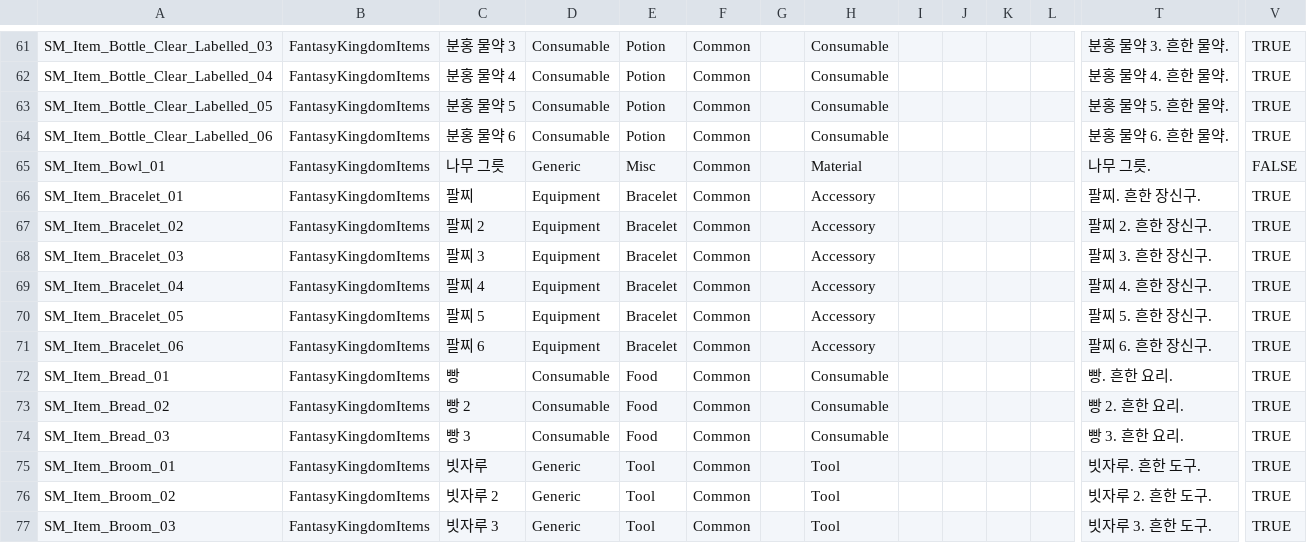
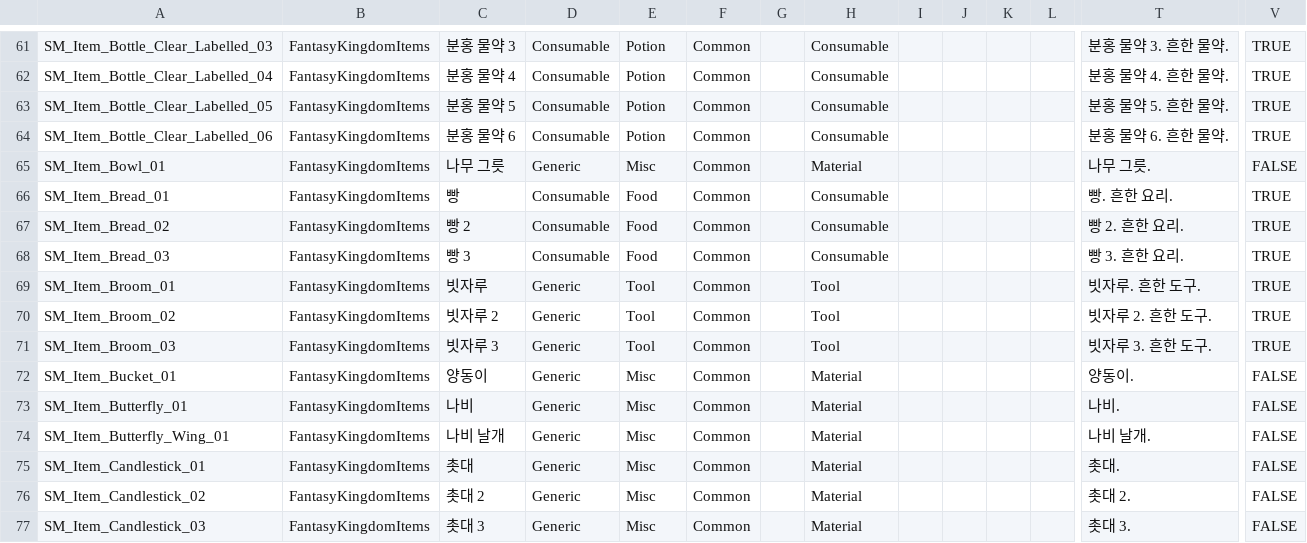
Before and after one commit to BAESOOHYUN/MySecondWorld, a CSV file: Assets/09.Datas/item-draft.csv, drawn as a sheet; only a part is shown, gaps mark what is left out; the shorter side is filled out with more unchanged rows; rows hold the shown columns only; the diff covers the shown part only; the diff names each change by its address in the sheet, - before the commit and + after, or states it on an @@ line.

Commit message:
feat: Ring/Bracelet/Necklace를 무기 카탈로그로 통합 + 판타지풍 이름 재작명
item-draft.csv에 있던 Ring/Bracelet/Necklace(캐스터 MainHand 대표 아이템) 21개를
weapon-draft.csv로 이동(스키마 동일) — 앞으로 무기 재베이킹 시 같이 처리되도록.
숫자만 붙은 기계적 이름(반지 2, 팔찌 3 등)을 판타지풍 이름으로 재작명하고
스탯(MagicAttack 위주) 부여, RestrictionTitle=Weapon 부여로 인벤토리 UI
"장착" 버튼이 뜨도록 수정. item-draft.csv의 NecklaceHanging 5개도 이름만 정리.

주의: 현재 SO 필드는 스탯 추가 시점(첫 재베이킹) 기준 — 이후 아이콘 실물 확인 후
이름/수치를 한 번 더 고쳤으나(예: 은세공 반지→금테 반지, MagicAttack 12→9) 그건
weapon-draft.csv에만 반영되고 아직 재베이킹 안 됨. 다음 세션에서 Item Baker
weapon-draft.csv 재실행 필요.

```diff
--- a/Assets/09.Datas/item-draft.csv
+++ b/Assets/09.Datas/item-draft.csv
-row 66: SM_Item_Bracelet_01 | FantasyKingdomItems | 팔찌 | Equipment | Bracelet | Common |  | Accessory |  |  |  |  | 팔찌. 흔한 장신구. | TRUE
-row 67: SM_Item_Bracelet_02 | FantasyKingdomItems | 팔찌 2 | Equipment | Bracelet | Common |  | Accessory |  |  |  |  | 팔찌 2. 흔한 장신구. | TRUE
-row 68: SM_Item_Bracelet_03 | FantasyKingdomItems | 팔찌 3 | Equipment | Bracelet | Common |  | Accessory |  |  |  |  | 팔찌 3. 흔한 장신구. | TRUE
-row 69: SM_Item_Bracelet_04 | FantasyKingdomItems | 팔찌 4 | Equipment | Bracelet | Common |  | Accessory |  |  |  |  | 팔찌 4. 흔한 장신구. | TRUE
-row 70: SM_Item_Bracelet_05 | FantasyKingdomItems | 팔찌 5 | Equipment | Bracelet | Common |  | Accessory |  |  |  |  | 팔찌 5. 흔한 장신구. | TRUE
-row 71: SM_Item_Bracelet_06 | FantasyKingdomItems | 팔찌 6 | Equipment | Bracelet | Common |  | Accessory |  |  |  |  | 팔찌 6. 흔한 장신구. | TRUE
```
Also changed, not shown: 15 removed rows and 10 edited cells elsewhere in this file, Assets/09.Datas/weapon-draft.csv, 21 other files.
